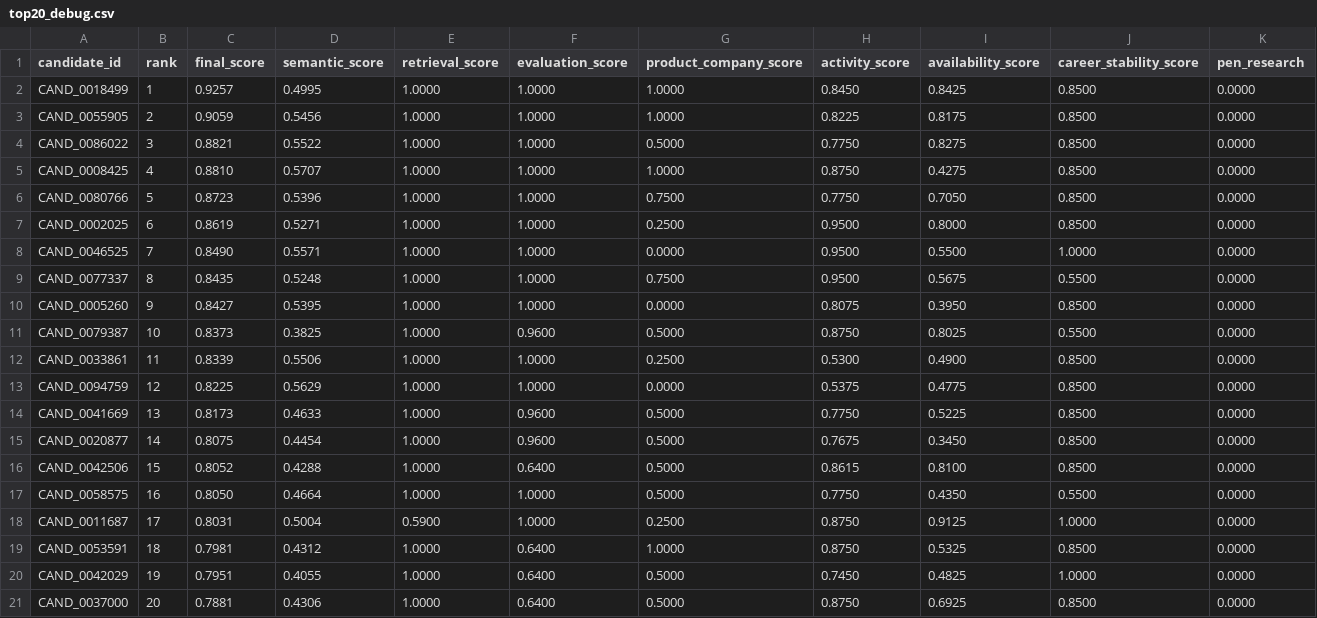
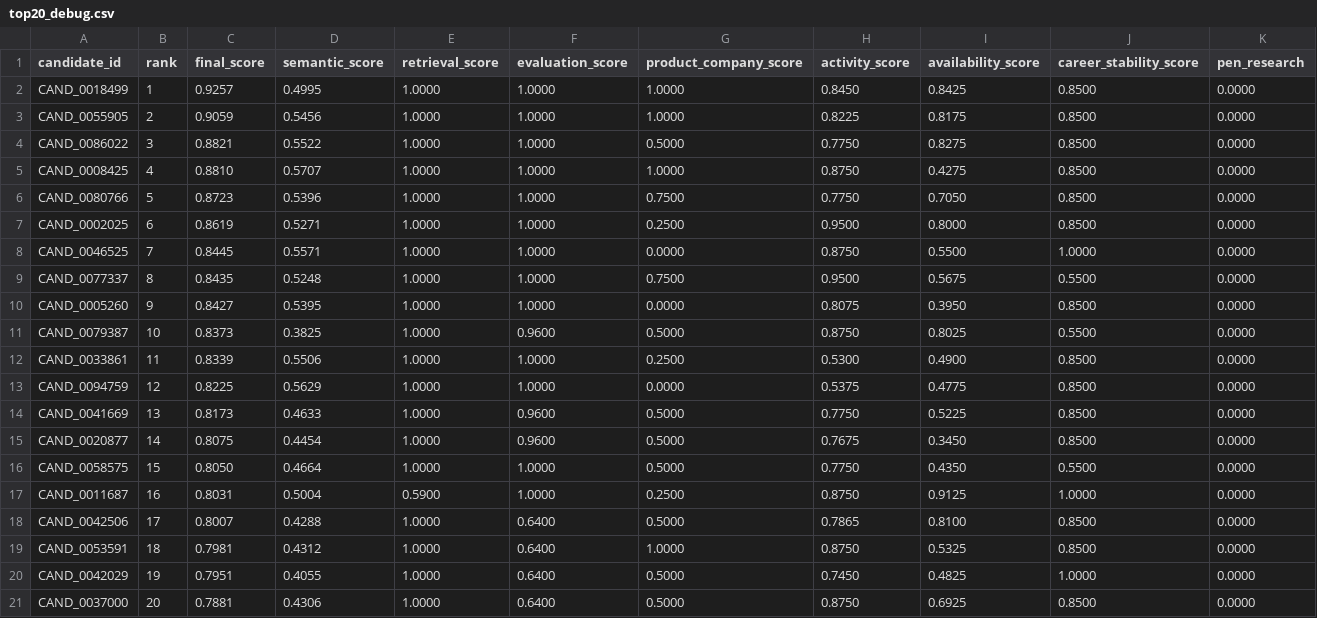
Before and after one commit to madhav-gfn/Secret_saucers, a CSV file: top20_debug.csv, drawn as a sheet; only a part is shown; removed rows and columns are numbered as before the commit, all else as after; rows hold the shown columns only; the diff names each change by its address in the sheet, - before the commit and + after, or states it on an @@ line.

```diff
--- a/top20_debug.csv
+++ b/top20_debug.csv
-C8 (final_score): 0.8490
+C8 (final_score): 0.8445
-H8 (activity_score): 0.9500
+H8 (activity_score): 0.8750
-row 16: CAND_0042506 | 15 | 0.8052 | 0.4288 | 1.0000 | 0.6400 | 0.5000 | 0.8615 | 0.8100 | 0.8500 | 0.0000
-B16 (rank): 16
+B16 (rank): 15
-B17 (rank): 17
+B17 (rank): 16
+row 18: CAND_0042506 | 17 | 0.8007 | 0.4288 | 1.0000 | 0.6400 | 0.5000 | 0.7865 | 0.8100 | 0.8500 | 0.0000
```
Also changed, not shown: submission.csv, submission_debug.csv, 1 other file.
